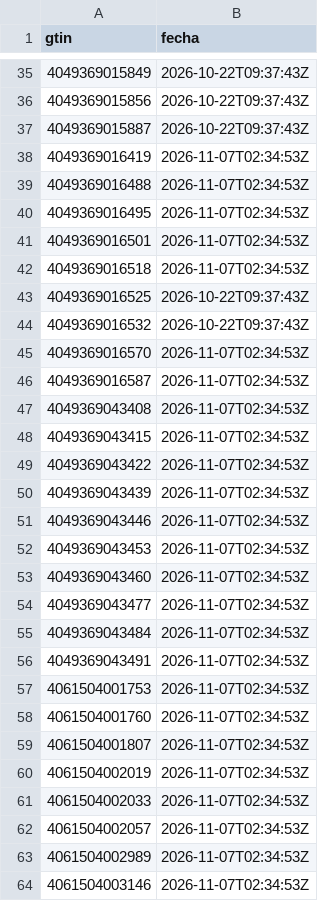
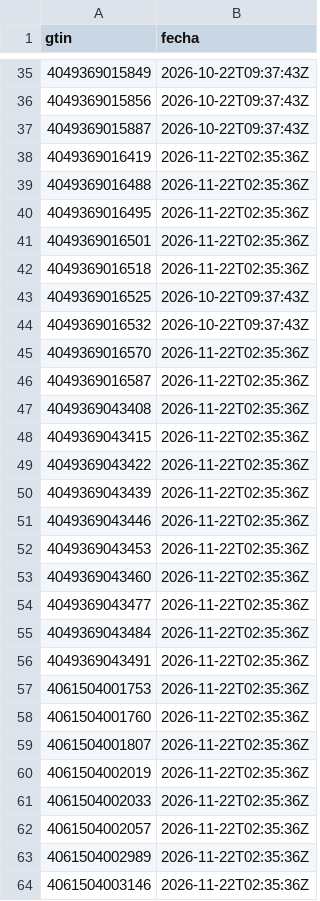
Before and after one commit to eroxfantasygtf-max/erox-competencia, a CSV file: revisados.csv, drawn as a sheet; only a part is shown, gaps mark what is left out; the diff covers the shown part only.

```diff
--- a/revisados.csv
+++ b/revisados.csv
@@ -37,28 +37,28 @@ gtin,fecha
 4049369015887,2026-10-22T09:37:43Z
-4049369016419,2026-11-07T02:34:53Z
-4049369016488,2026-11-07T02:34:53Z
-4049369016495,2026-11-07T02:34:53Z
-4049369016501,2026-11-07T02:34:53Z
-4049369016518,2026-11-07T02:34:53Z
+4049369016419,2026-11-22T02:35:36Z
+4049369016488,2026-11-22T02:35:36Z
+4049369016495,2026-11-22T02:35:36Z
+4049369016501,2026-11-22T02:35:36Z
+4049369016518,2026-11-22T02:35:36Z
 4049369016525,2026-10-22T09:37:43Z
 4049369016532,2026-10-22T09:37:43Z
-4049369016570,2026-11-07T02:34:53Z
-4049369016587,2026-11-07T02:34:53Z
-4049369043408,2026-11-07T02:34:53Z
-4049369043415,2026-11-07T02:34:53Z
-4049369043422,2026-11-07T02:34:53Z
-4049369043439,2026-11-07T02:34:53Z
-4049369043446,2026-11-07T02:34:53Z
-4049369043453,2026-11-07T02:34:53Z
-4049369043460,2026-11-07T02:34:53Z
-4049369043477,2026-11-07T02:34:53Z
-4049369043484,2026-11-07T02:34:53Z
-4049369043491,2026-11-07T02:34:53Z
-4061504001753,2026-11-07T02:34:53Z
-4061504001760,2026-11-07T02:34:53Z
-4061504001807,2026-11-07T02:34:53Z
-4061504002019,2026-11-07T02:34:53Z
-4061504002033,2026-11-07T02:34:53Z
-4061504002057,2026-11-07T02:34:53Z
-4061504002989,2026-11-07T02:34:53Z
-4061504003146,2026-11-07T02:34:53Z
+4049369016570,2026-11-22T02:35:36Z
+4049369016587,2026-11-22T02:35:36Z
+4049369043408,2026-11-22T02:35:36Z
+4049369043415,2026-11-22T02:35:36Z
+4049369043422,2026-11-22T02:35:36Z
+4049369043439,2026-11-22T02:35:36Z
+4049369043446,2026-11-22T02:35:36Z
+4049369043453,2026-11-22T02:35:36Z
+4049369043460,2026-11-22T02:35:36Z
+4049369043477,2026-11-22T02:35:36Z
+4049369043484,2026-11-22T02:35:36Z
+4049369043491,2026-11-22T02:35:36Z
+4061504001753,2026-11-22T02:35:36Z
+4061504001760,2026-11-22T02:35:36Z
+4061504001807,2026-11-22T02:35:36Z
+4061504002019,2026-11-22T02:35:36Z
+4061504002033,2026-11-22T02:35:36Z
+4061504002057,2026-11-22T02:35:36Z
+4061504002989,2026-11-22T02:35:36Z
+4061504003146,2026-11-22T02:35:36Z
```
Also changed, not shown: 91 edited cells elsewhere in this file, explorados.csv, 2 other files.
